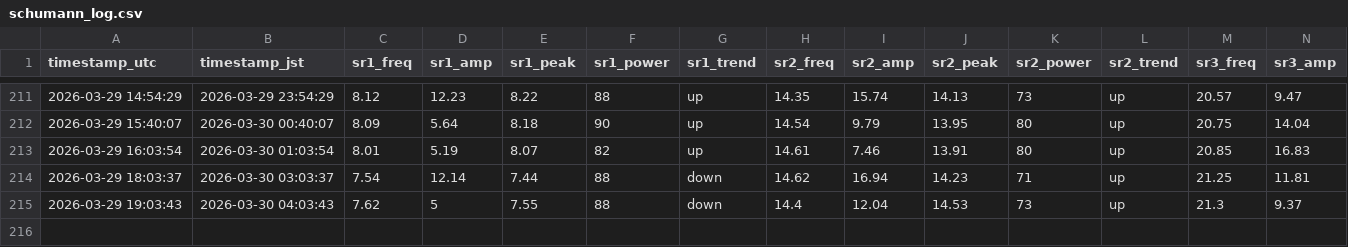
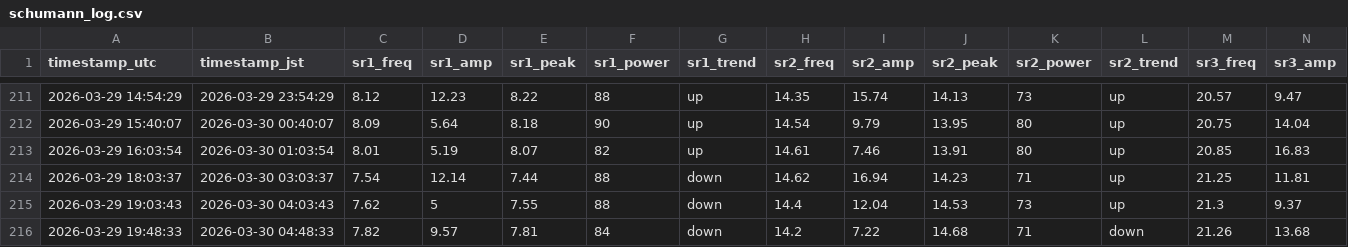
Before and after one commit to mitsulow/schumann-monitor, a CSV file: data/schumann_log.csv, drawn as a sheet; only a part is shown, gaps mark what is left out; rows hold the shown columns only; the diff names each change by its address in the sheet, - before the commit and + after, or states it on an @@ line.

Commit message:
📡 2026-03-29 19:48 UTC

```diff
--- a/data/schumann_log.csv
+++ b/data/schumann_log.csv
+row 216: 2026-03-29 19:48:33 | 2026-03-30 04:48:33 | 7.82 | 9.57 | 7.81 | 84 | down | 14.2 | 7.22 | 14.68 | 71 | down | 21.26 | 13.68
```
